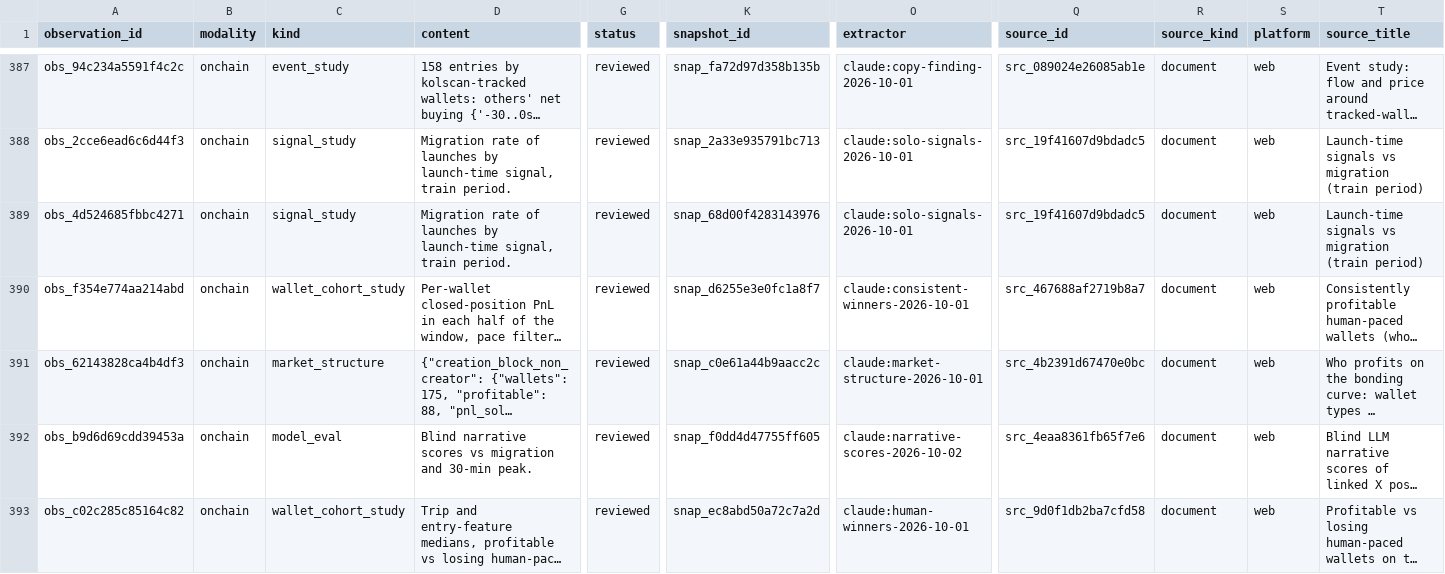
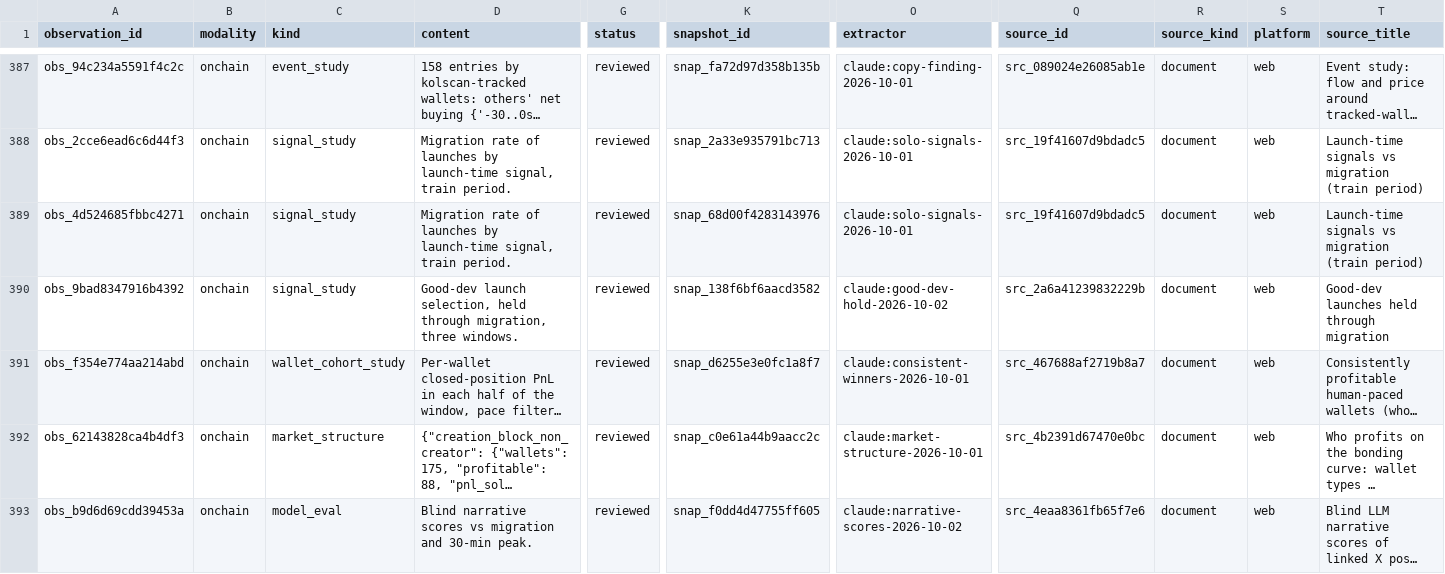
Before and after one commit to evan-massang/RErereresearch, a CSV file: research/observations/observations.csv, drawn as a sheet; only a part is shown, gaps mark what is left out; the shorter side is filled out with more unchanged rows; long unchanged cells end in …; rows hold the shown columns only; the diff names each change by its address in the sheet, - before the commit and + after, or states it on an @@ line.

```diff
--- a/research/observations/observations.csv
+++ b/research/observations/observations.csv
+row 390: obs_9bad8347916b4392 | onchain | signal_study | Good-dev launch selection, held through migration, three windows. | reviewed | snap_138f6bf6aacd3582 | claude:good-dev-hold-2026-10-02 | src_2a6a41239832229b | document | web | Good-dev launches held through migration
```
Also changed, not shown: reports/simulations/sim_runs.csv, research/observations/decisions.csv, 17 other files.
